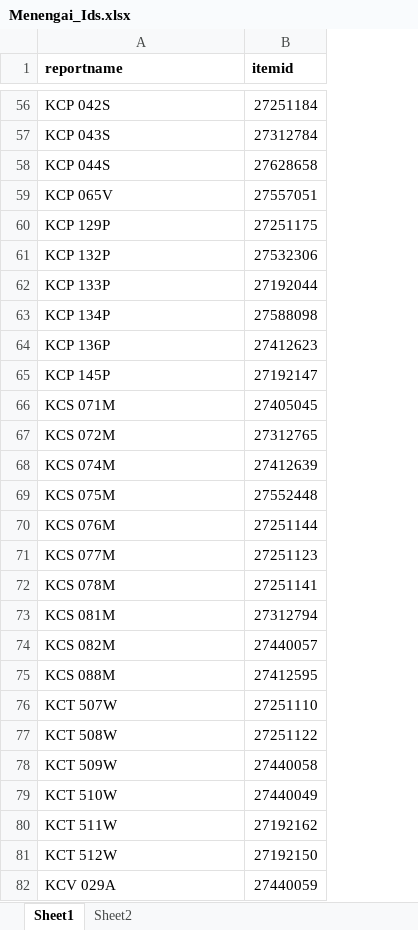
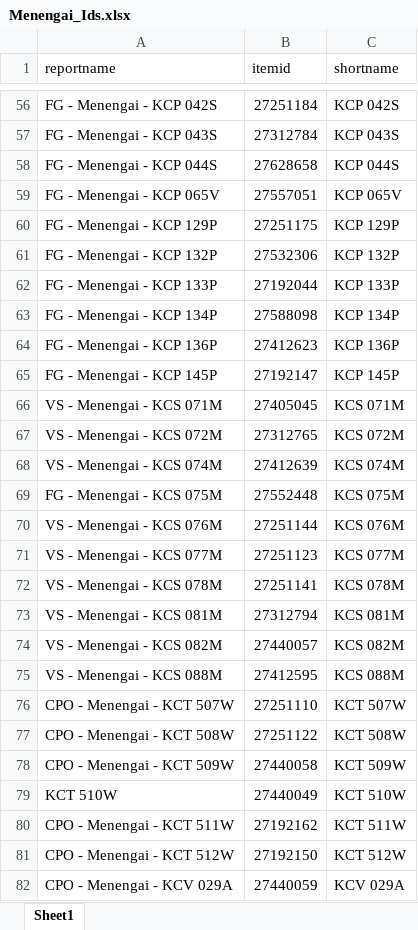
Before and after one commit to PaulMawa707/Menengai-Orders-Logistics, an Excel workbook: Menengai_Ids.xlsx, sheet Sheet1, drawn as a sheet; only a part is shown, gaps mark what is left out; values as stored, in another font and other column widths than the file's, no borders; the diff covers the shown part only; the diff names each change by its address in the sheet, - before the commit and + after, or states it on an @@ line.

```diff
--- a/Menengai_Ids.xlsx (sheet Sheet1)
+++ b/Menengai_Ids.xlsx (sheet Sheet1)
-sheet tab: Sheet2
+column C (shortname), rows 56-82: KCP 042S | KCP 043S | KCP 044S | KCP 065V | KCP 129P | KCP 132P | KCP 133P | KCP 134P | KCP 136P | KCP 145P | KCS 071M | KCS 072M | KCS 074M | KCS 075M | KCS 076M | KCS 077M | KCS 078M | KCS 081M | KCS 082M | KCS 088M | KCT 507W | KCT 508W | KCT 509W | KCT 510W | KCT 511W | KCT 512W | KCV 029A
-A1:B1 bold: on
+A1:B1 bold: off
-A56 (reportname): KCP 042S
+A56 (reportname): FG - Menengai - KCP 042S
-A57 (reportname): KCP 043S
+A57 (reportname): FG - Menengai - KCP 043S
-A58 (reportname): KCP 044S
+A58 (reportname): FG - Menengai - KCP 044S
-A59 (reportname): KCP 065V
+A59 (reportname): FG - Menengai - KCP 065V
-A60 (reportname): KCP 129P
+A60 (reportname): FG - Menengai - KCP 129P
-A61 (reportname): KCP 132P
+A61 (reportname): FG - Menengai - KCP 132P
-A62 (reportname): KCP 133P
+A62 (reportname): FG - Menengai - KCP 133P
-A63 (reportname): KCP 134P
+A63 (reportname): FG - Menengai - KCP 134P
-A64 (reportname): KCP 136P
+A64 (reportname): FG - Menengai - KCP 136P
-A65 (reportname): KCP 145P
+A65 (reportname): FG - Menengai - KCP 145P
-A66 (reportname): KCS 071M
+A66 (reportname): VS - Menengai - KCS 071M
-A67 (reportname): KCS 072M
+A67 (reportname): VS - Menengai - KCS 072M
-A68 (reportname): KCS 074M
+A68 (reportname): VS - Menengai - KCS 074M
-A69 (reportname): KCS 075M
+A69 (reportname): FG - Menengai - KCS 075M
-A70 (reportname): KCS 076M
+A70 (reportname): VS - Menengai - KCS 076M
-A71 (reportname): KCS 077M
+A71 (reportname): VS - Menengai - KCS 077M
-A72 (reportname): KCS 078M
+A72 (reportname): VS - Menengai - KCS 078M
-A73 (reportname): KCS 081M
+A73 (reportname): VS - Menengai - KCS 081M
-A74 (reportname): KCS 082M
+A74 (reportname): VS - Menengai - KCS 082M
-A75 (reportname): KCS 088M
+A75 (reportname): VS - Menengai - KCS 088M
-A76 (reportname): KCT 507W
+A76 (reportname): CPO - Menengai - KCT 507W
-A77 (reportname): KCT 508W
+A77 (reportname): CPO - Menengai - KCT 508W
-A78 (reportname): KCT 509W
+A78 (reportname): CPO - Menengai - KCT 509W
-A80 (reportname): KCT 511W
+A80 (reportname): CPO - Menengai - KCT 511W
-A81 (reportname): KCT 512W
+A81 (reportname): CPO - Menengai - KCT 512W
-A82 (reportname): KCV 029A
+A82 (reportname): CPO - Menengai - KCV 029A
```
Also changed, not shown: 189 edited cells elsewhere in this sheet, 3 other files.
